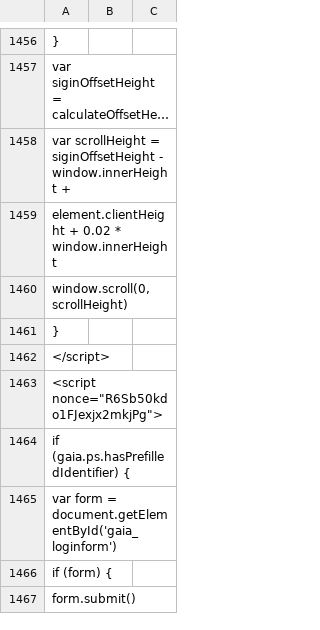
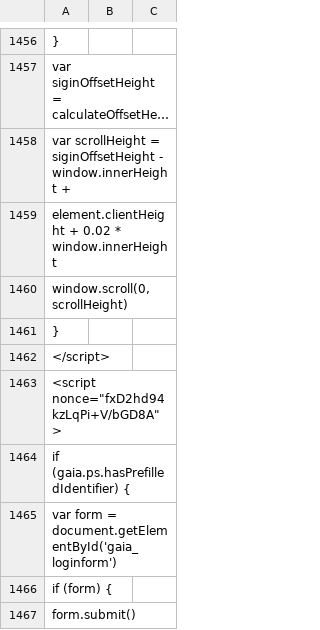
Before and after one commit to IQSS/iqss-metrics-dashboard, a TSV file: assets/data/cgaEventRegistration.tsv, drawn as a sheet; only a part is shown, gaps mark what is left out; long unchanged cells end in …; the diff covers the shown part only.

```diff
--- a/assets/data/cgaEventRegistration.tsv
+++ b/assets/data/cgaEventRegistration.tsv
@@ -1462,3 +1462,3 @@
 </script>
-"<script nonce=""R6Sb50kdo1FJexjx2mkjPg"">"
+"<script nonce=""fxD2hd94kzLqPi+V/bGD8A"">"
   if (gaia.ps.hasPrefilledIdentifier) {
```
Also changed, not shown: 11 edited cells elsewhere in this file, assets/data/cga_contact_last_12_months_by_school.tsv, assets/data/dataverse_installations.tsv, 4 other files.
